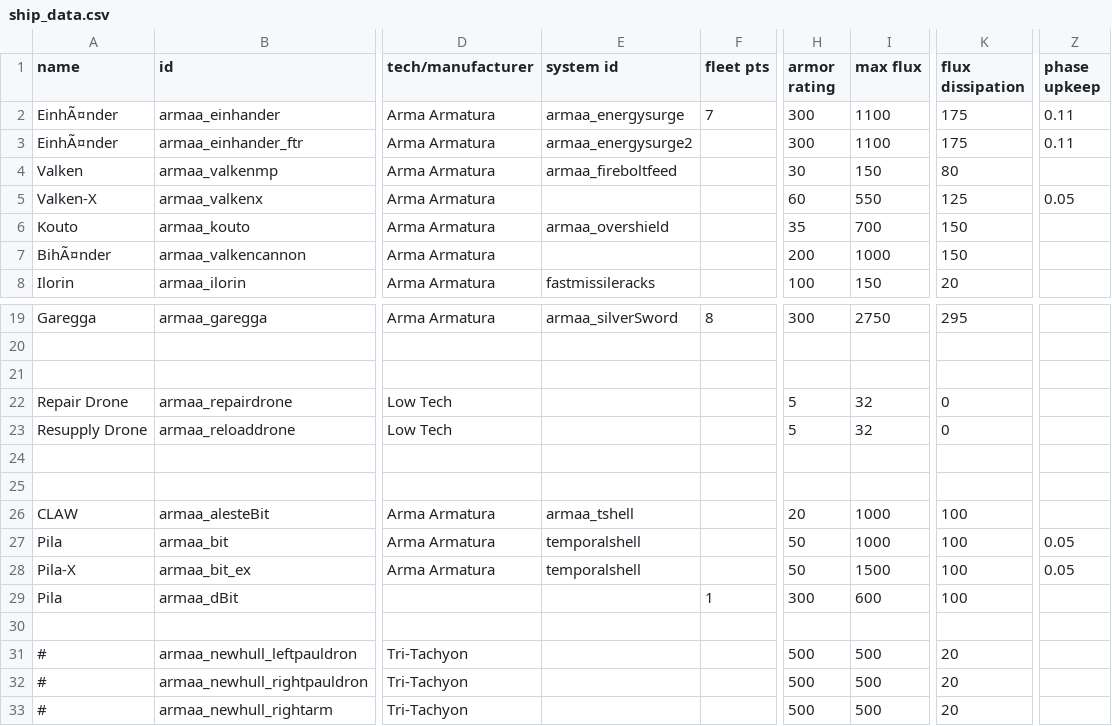
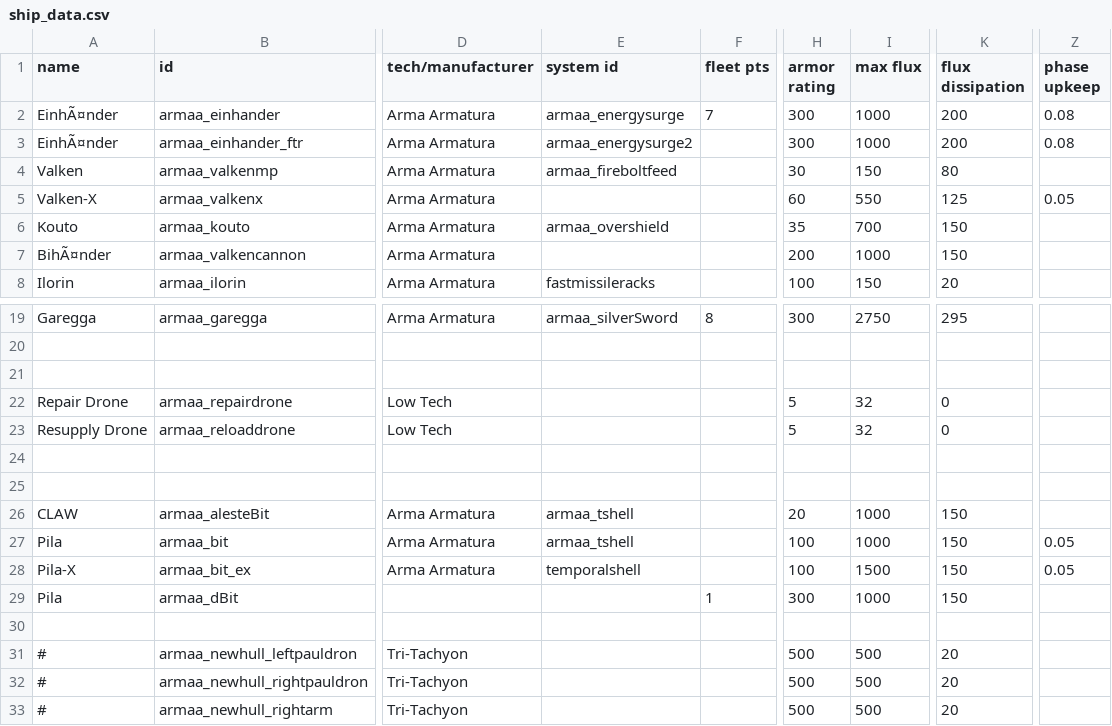
Before and after one commit to gomarz/SS-armaa, a CSV file: data/hulls/ship_data.csv, drawn as a sheet; only a part is shown, gaps mark what is left out; the diff names each change by its address in the sheet, - before the commit and + after, or states it on an @@ line.

```diff
--- a/data/hulls/ship_data.csv
+++ b/data/hulls/ship_data.csv
-I2:I3 (max flux): 1100
+I2:I3 (max flux): 1000
-K2:K3 (flux dissipation): 175
+K2:K3 (flux dissipation): 200
-Z2:Z3 (phase upkeep): 0.11
+Z2:Z3 (phase upkeep): 0.08
-K26:K29 (flux dissipation): 100
+K26:K29 (flux dissipation): 150
-E27 (system id): temporalshell
+E27 (system id): armaa_tshell
-H27:H28 (armor rating): 50
+H27:H28 (armor rating): 100
-I29 (max flux): 600
+I29 (max flux): 1000
```
Also changed, not shown: data/hulls/wing_data.csv, data/weapons/weapon_data.csv, 4 other files.
